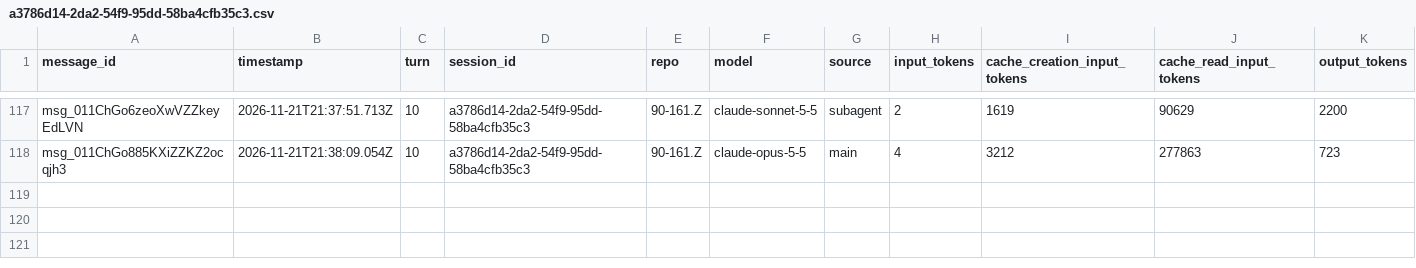
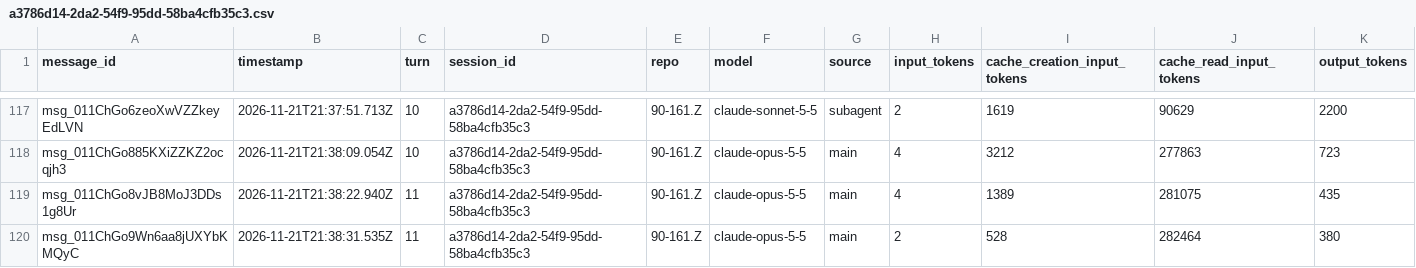
Before and after one commit to rhope-ops/90-161.Z, a CSV file: sessions/a3786d14-2da2-54f9-95dd-58ba4cfb35c3.csv, drawn as a sheet; only a part is shown, gaps mark what is left out.

```diff
--- a/sessions/a3786d14-2da2-54f9-95dd-58ba4cfb35c3.csv
+++ b/sessions/a3786d14-2da2-54f9-95dd-58ba4cfb35c3.csv
@@ -118 +118,3 @@ msg_011ChGo6zeoXwVZZkeyEdLVN,2026-11-21T21:37:51.713Z,10,a3786d14-2da2-54f9-95dd
 msg_011ChGo885KXiZZKZ2ocqjh3,2026-11-21T21:38:09.054Z,10,a3786d14-2da2-54f9-95dd-58ba4cfb35c3,90-161.Z,claude-opus-5-5,main,4,3212,277863,723
+msg_011ChGo8vJB8MoJ3DDs1g8Ur,2026-11-21T21:38:22.940Z,11,a3786d14-2da2-54f9-95dd-58ba4cfb35c3,90-161.Z,claude-opus-5-5,main,4,1389,281075,435
+msg_011ChGo9Wn6aa8jUXYbKMQyC,2026-11-21T21:38:31.535Z,11,a3786d14-2da2-54f9-95dd-58ba4cfb35c3,90-161.Z,claude-opus-5-5,main,2,528,282464,380
```
